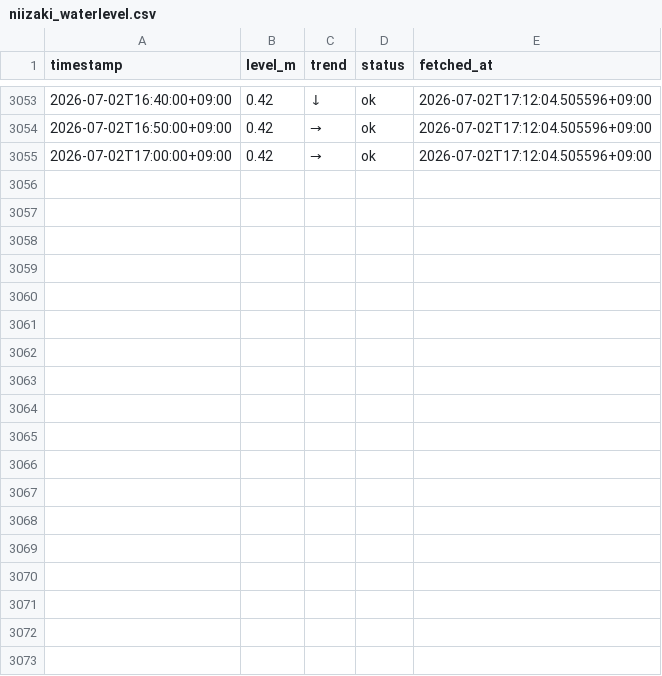
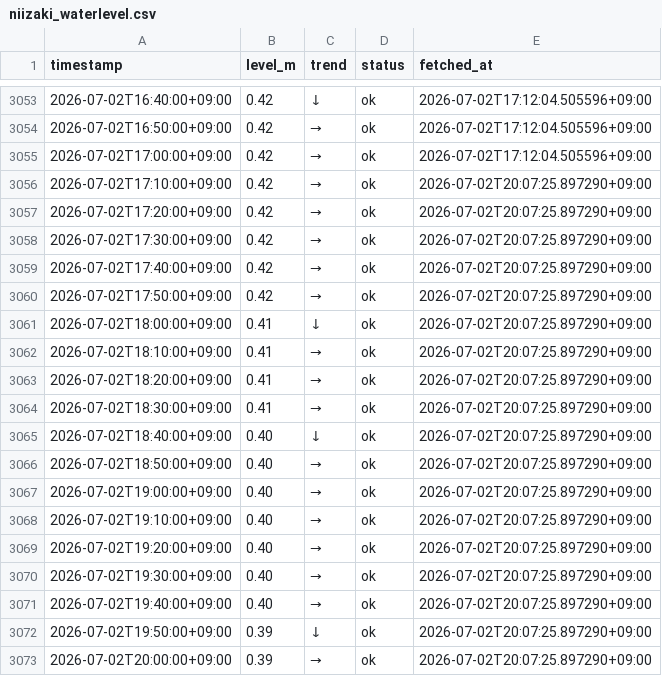
Before and after one commit to makuyama626/niizaki-water-log, a CSV file: data/niizaki_waterlevel.csv, drawn as a sheet; only a part is shown, gaps mark what is left out; the diff names each change by its address in the sheet, - before the commit and + after, or states it on an @@ line.

```diff
--- a/data/niizaki_waterlevel.csv
+++ b/data/niizaki_waterlevel.csv
+row 3056: 2026-07-02T17:10:00+09:00 | 0.42 | → | ok | 2026-07-02T20:07:25.897290+09:00
+row 3057: 2026-07-02T17:20:00+09:00 | 0.42 | → | ok | 2026-07-02T20:07:25.897290+09:00
+row 3058: 2026-07-02T17:30:00+09:00 | 0.42 | → | ok | 2026-07-02T20:07:25.897290+09:00
+row 3059: 2026-07-02T17:40:00+09:00 | 0.42 | → | ok | 2026-07-02T20:07:25.897290+09:00
+row 3060: 2026-07-02T17:50:00+09:00 | 0.42 | → | ok | 2026-07-02T20:07:25.897290+09:00
+row 3061: 2026-07-02T18:00:00+09:00 | 0.41 | ↓ | ok | 2026-07-02T20:07:25.897290+09:00
+row 3062: 2026-07-02T18:10:00+09:00 | 0.41 | → | ok | 2026-07-02T20:07:25.897290+09:00
+row 3063: 2026-07-02T18:20:00+09:00 | 0.41 | → | ok | 2026-07-02T20:07:25.897290+09:00
+row 3064: 2026-07-02T18:30:00+09:00 | 0.41 | → | ok | 2026-07-02T20:07:25.897290+09:00
+row 3065: 2026-07-02T18:40:00+09:00 | 0.40 | ↓ | ok | 2026-07-02T20:07:25.897290+09:00
+row 3066: 2026-07-02T18:50:00+09:00 | 0.40 | → | ok | 2026-07-02T20:07:25.897290+09:00
+row 3067: 2026-07-02T19:00:00+09:00 | 0.40 | → | ok | 2026-07-02T20:07:25.897290+09:00
+row 3068: 2026-07-02T19:10:00+09:00 | 0.40 | → | ok | 2026-07-02T20:07:25.897290+09:00
+row 3069: 2026-07-02T19:20:00+09:00 | 0.40 | → | ok | 2026-07-02T20:07:25.897290+09:00
+row 3070: 2026-07-02T19:30:00+09:00 | 0.40 | → | ok | 2026-07-02T20:07:25.897290+09:00
+row 3071: 2026-07-02T19:40:00+09:00 | 0.40 | → | ok | 2026-07-02T20:07:25.897290+09:00
+row 3072: 2026-07-02T19:50:00+09:00 | 0.39 | ↓ | ok | 2026-07-02T20:07:25.897290+09:00
+row 3073: 2026-07-02T20:00:00+09:00 | 0.39 | → | ok | 2026-07-02T20:07:25.897290+09:00
```
Also changed, not shown: data/combined_10min.csv, data/rainfall.csv.
